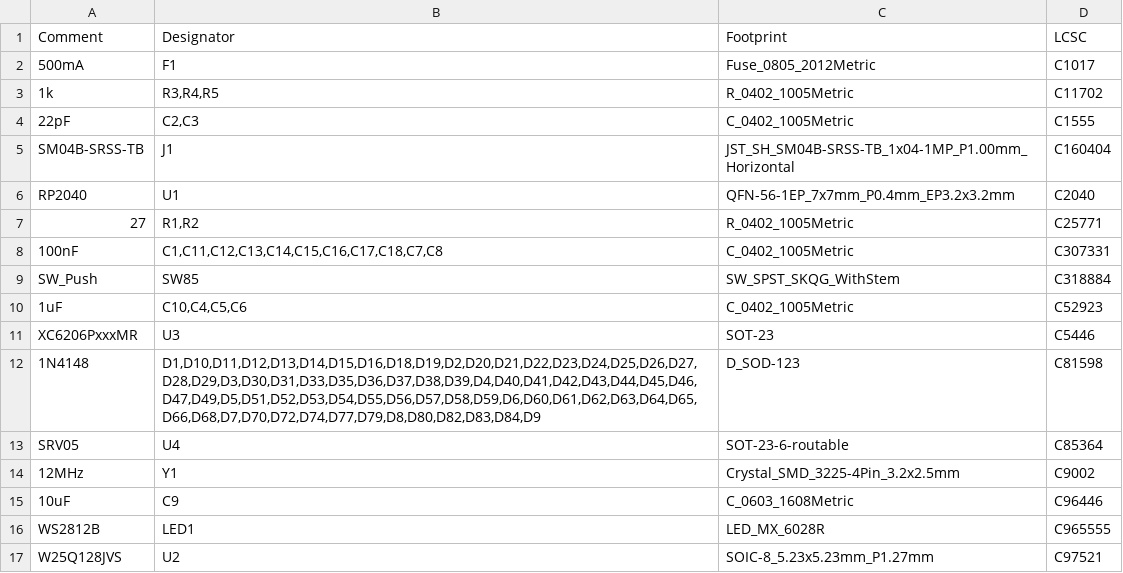
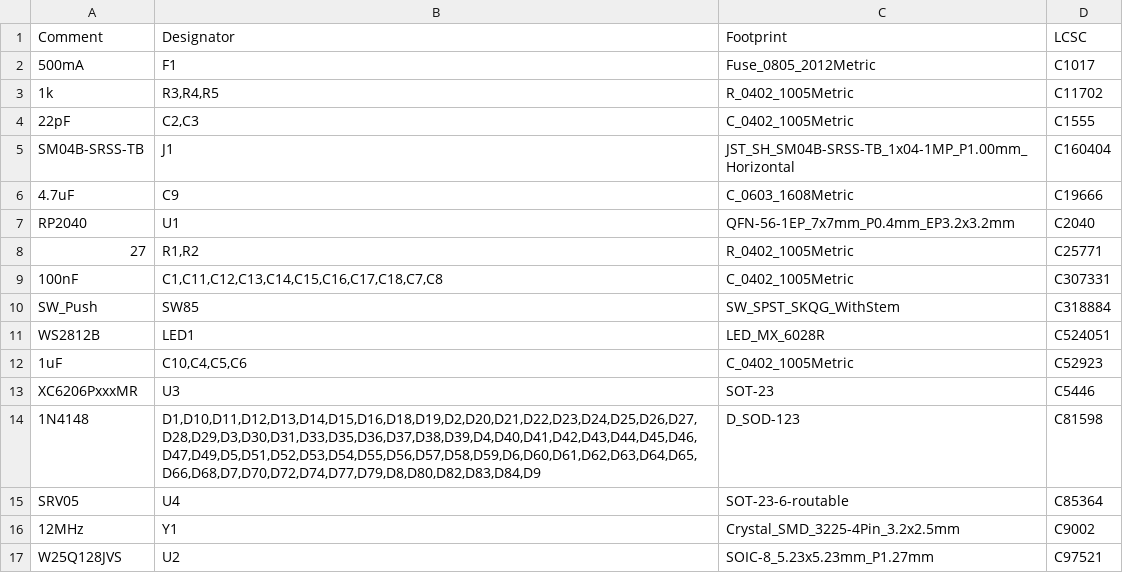
Before and after one commit to lendunistus/rpneko65, a CSV file: jlcpcb/production_files/BOM-rp2040-bakeneko65.csv, drawn as a sheet; removed rows and columns are numbered as before the commit, all else as after; the diff names each change by its address in the sheet, - before the commit and + after, or states it on an @@ line.

Commit message:
some production files

```diff
--- a/jlcpcb/production_files/BOM-rp2040-bakeneko65.csv
+++ b/jlcpcb/production_files/BOM-rp2040-bakeneko65.csv
+row 6: 4.7uF | C9 | C_0603_1608Metric | C19666
+row 11: WS2812B | LED1 | LED_MX_6028R | C524051
-row 15: 10uF | C9 | C_0603_1608Metric | C96446
-row 16: WS2812B | LED1 | LED_MX_6028R | C965555
```
Also changed, not shown: jlcpcb/production_files/CPL-rp2040-bakeneko65.csv, 21 other files.
